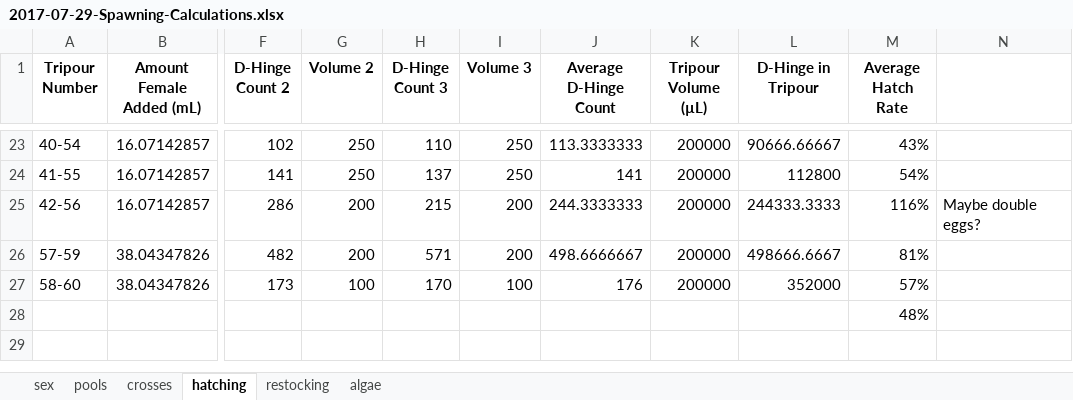
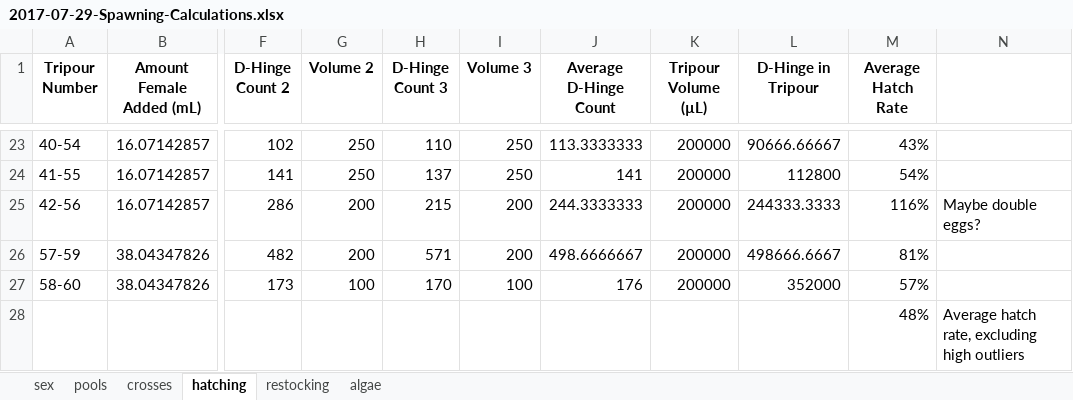
Before and after one commit to RobertsLab/project-oyster-oa, an Excel workbook: data/2017-07-30-pacific-oyster-larvae/2017-07-29-Spawning-Calculations.xlsx, sheet hatching, drawn as a sheet; only a part is shown, gaps mark what is left out; values as stored, in another font and other column widths than the file's, no borders; the diff names each change by its address in the sheet, - before the commit and + after, or states it on an @@ line.

```diff
--- a/data/2017-07-30-pacific-oyster-larvae/2017-07-29-Spawning-Calculations.xlsx (sheet hatching)
+++ b/data/2017-07-30-pacific-oyster-larvae/2017-07-29-Spawning-Calculations.xlsx (sheet hatching)
-N28: (empty)
+N28: Average hatch rate, excluding high outliers
```
Also changed, not shown: sheet restocking, data/2017-07-30-pacific-oyster-larvae/2017-07-30-Feeding.xlsx, data/2017-07-30-pacific-oyster-larvae/2017-07-31-Temperature.xlsx, 1 other file.
